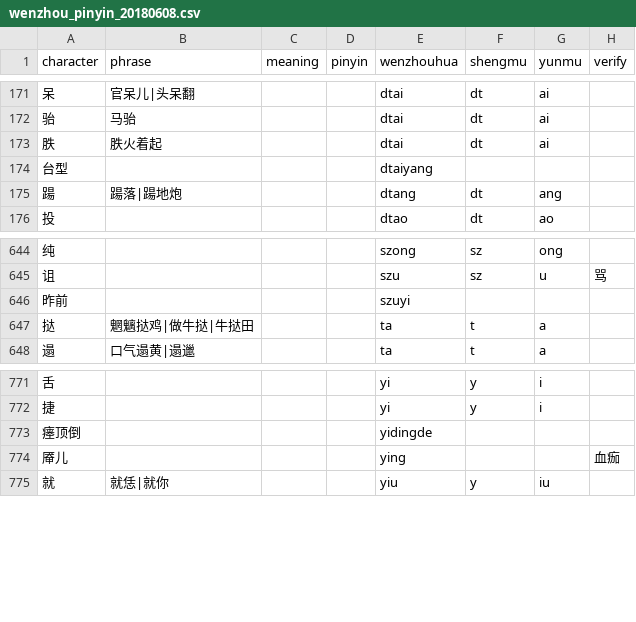
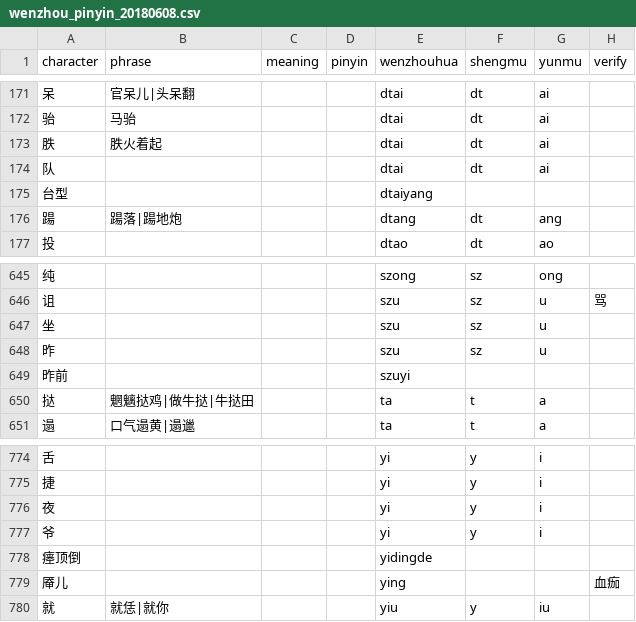
Before and after one commit to lenjoy/pengyang, a CSV file: tools/wenzhou_pinyin_20180608.csv, drawn as a sheet; only a part is shown, gaps mark what is left out.

```diff
--- a/tools/wenzhou_pinyin_20180608.csv
+++ b/tools/wenzhou_pinyin_20180608.csv
@@ -173,2 +173,3 @@ character,phrase,meaning,pinyin,wenzhouhua,shengmu,yunmu,verify
 胅,胅火着起,,,dtai,dt,ai,
+队,,,,dtai,dt,ai,
 台型,,,,dtaiyang,,,
@@ -645,2 +646,4 @@ character,phrase,meaning,pinyin,wenzhouhua,shengmu,yunmu,verify
 诅,,,,szu,sz,u,骂
+坐,,,,szu,sz,u,
+昨,,,,szu,sz,u,
 昨前,,,,szuyi,,,
@@ -772,2 +775,4 @@ character,phrase,meaning,pinyin,wenzhouhua,shengmu,yunmu,verify
 捷,,,,yi,y,i,
+夜,,,,yi,y,i,
+爷,,,,yi,y,i,
 瘗顶倒,,,,yidingde,,,
```
Also changed, not shown: 5 other files.
